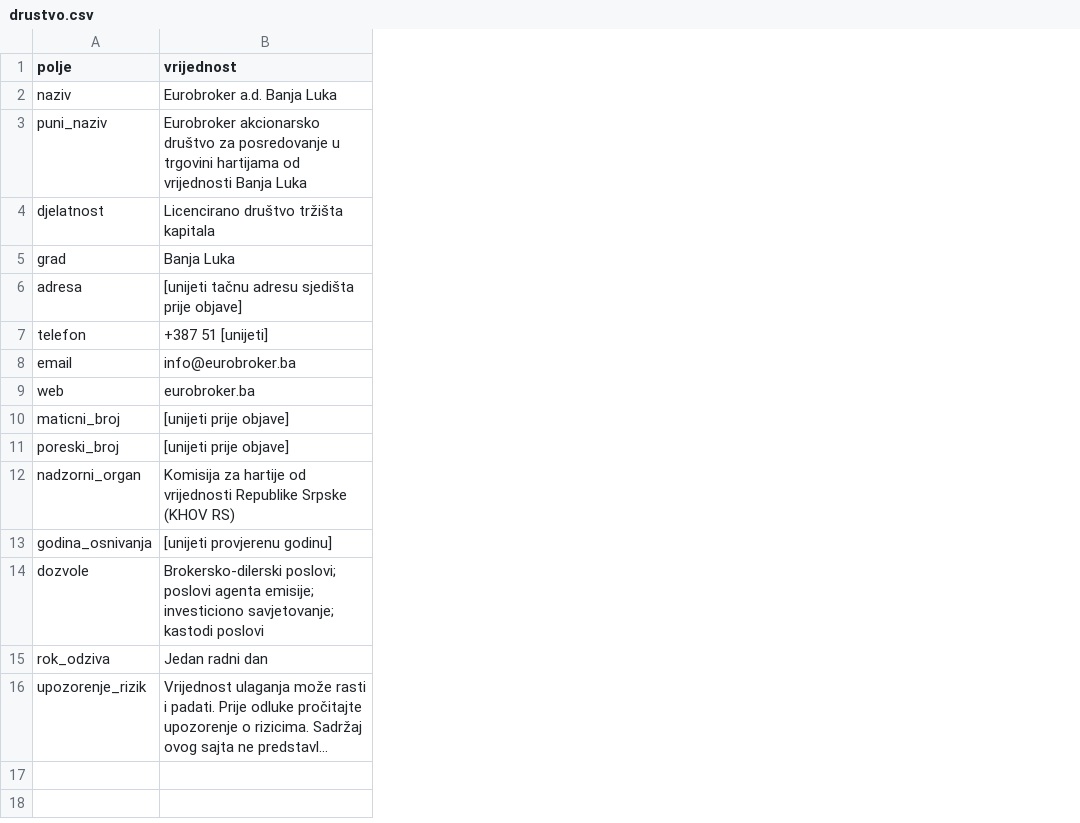
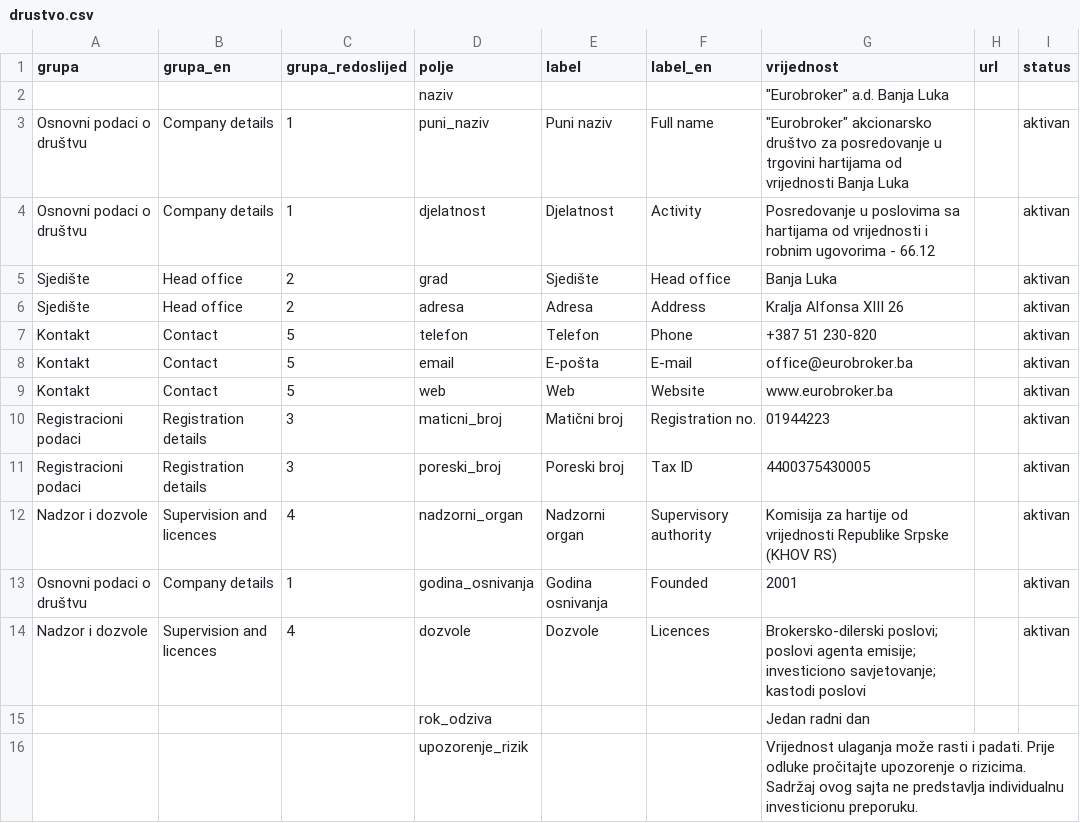
Before and after one commit to jandricmiodrag-create/EUBR-sajt, a CSV file: data/gsheet/drustvo.csv, drawn as a sheet; long unchanged cells end in …; addresses are those after the commit; the diff names each change by its address in the sheet, - before the commit and + after, or states it on an @@ line.

```diff
--- a/data/gsheet/drustvo.csv
+++ b/data/gsheet/drustvo.csv
+column A (grupa), rows 3-14: Osnovni podaci o društvu | Osnovni podaci o društvu | Sjedište | Sjedište | Kontakt | Kontakt | Kontakt | Registracioni podaci | Registracioni podaci | Nadzor i dozvole | Osnovni podaci o društvu | Nadzor i dozvole
+column B (grupa_en), rows 3-14: Company details | Company details | Head office | Head office | Contact | Contact | Contact | Registration details | Registration details | Supervision and licences | Company details | Supervision and licences
+column C (grupa_redoslijed), rows 3-14: 1 | 1 | 2 | 2 | 5 | 5 | 5 | 3 | 3 | 4 | 1 | 4
+column E (label), rows 3-14: Puni naziv | Djelatnost | Sjedište | Adresa | Telefon | E-pošta | Web | Matični broj | Poreski broj | Nadzorni organ | Godina osnivanja | Dozvole
+column F (label_en), rows 3-14: Full name | Activity | Head office | Address | Phone | E-mail | Website | Registration no. | Tax ID | Supervisory authority | Founded | Licences
+column H (url), empty
+column I (status), rows 3-14: all aktivan
-G2 (vrijednost): Eurobroker a.d. Banja Luka
+G2 (vrijednost): "Eurobroker" a.d. Banja Luka
-G3 (vrijednost): Eurobroker akcionarsko društvo…
+G3 (vrijednost): "Eurobroker" akcionarsko društvo…
-G4 (vrijednost): Licencirano društvo tržišta kapitala
+G4 (vrijednost): Posredovanje u poslovima sa hartijama od vrijednosti i robnim ugovorima - 66.12
-G6 (vrijednost): [unijeti tačnu adresu sjedišta prije objave]
+G6 (vrijednost): Kralja Alfonsa XIII 26
-G7 (vrijednost): +387 51 [unijeti]
+G7 (vrijednost): +387 51 230-820
-G8 (vrijednost): info@eurobroker.ba
+G8 (vrijednost): office@eurobroker.ba
-G9 (vrijednost): eurobroker.ba
+G9 (vrijednost): www.eurobroker.ba
-G10 (vrijednost): [unijeti prije objave]
+G10 (vrijednost): 01944223
-G11 (vrijednost): [unijeti prije objave]
+G11 (vrijednost): 4400375430005
-G13 (vrijednost): [unijeti provjerenu godinu]
+G13 (vrijednost): 2001
```
Also changed, not shown: 5 other files.
